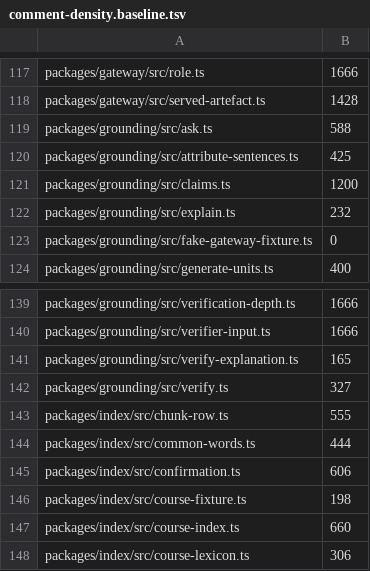
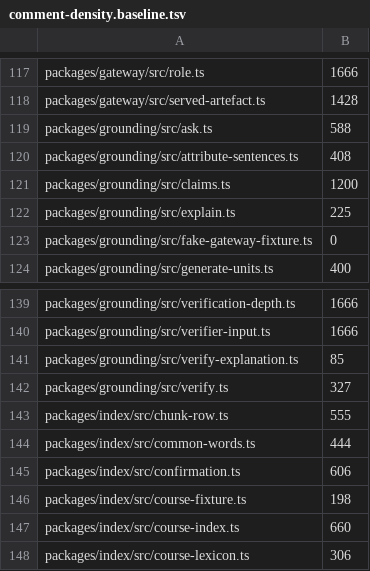
Before and after one commit to TomBennett-Lloyd/cram.ai, a TSV file: .claude/comment-density.baseline.tsv, drawn as a sheet; only a part is shown, gaps mark what is left out.

```diff
--- a/.claude/comment-density.baseline.tsv
+++ b/.claude/comment-density.baseline.tsv
@@ -119,5 +119,5 @@ packages/gateway/src/served-artefact.ts	1428
 packages/grounding/src/ask.ts	588
-packages/grounding/src/attribute-sentences.ts	425
+packages/grounding/src/attribute-sentences.ts	408
 packages/grounding/src/claims.ts	1200
-packages/grounding/src/explain.ts	232
+packages/grounding/src/explain.ts	225
 packages/grounding/src/fake-gateway-fixture.ts	0
@@ -140,3 +140,3 @@ packages/grounding/src/verification-depth.ts	1666
 packages/grounding/src/verifier-input.ts	1666
-packages/grounding/src/verify-explanation.ts	165
+packages/grounding/src/verify-explanation.ts	85
 packages/grounding/src/verify.ts	327
```
Also changed, not shown: 13 other files.
